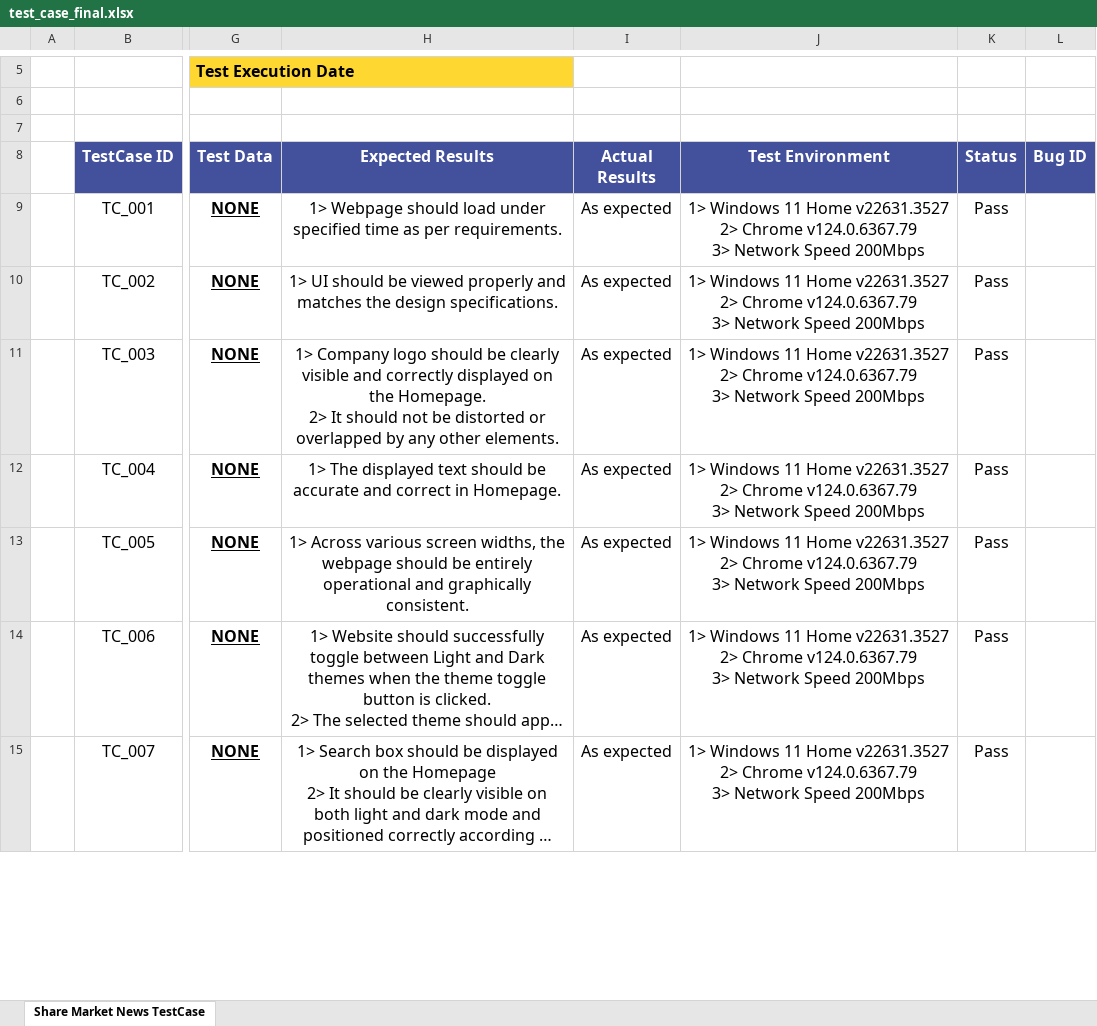
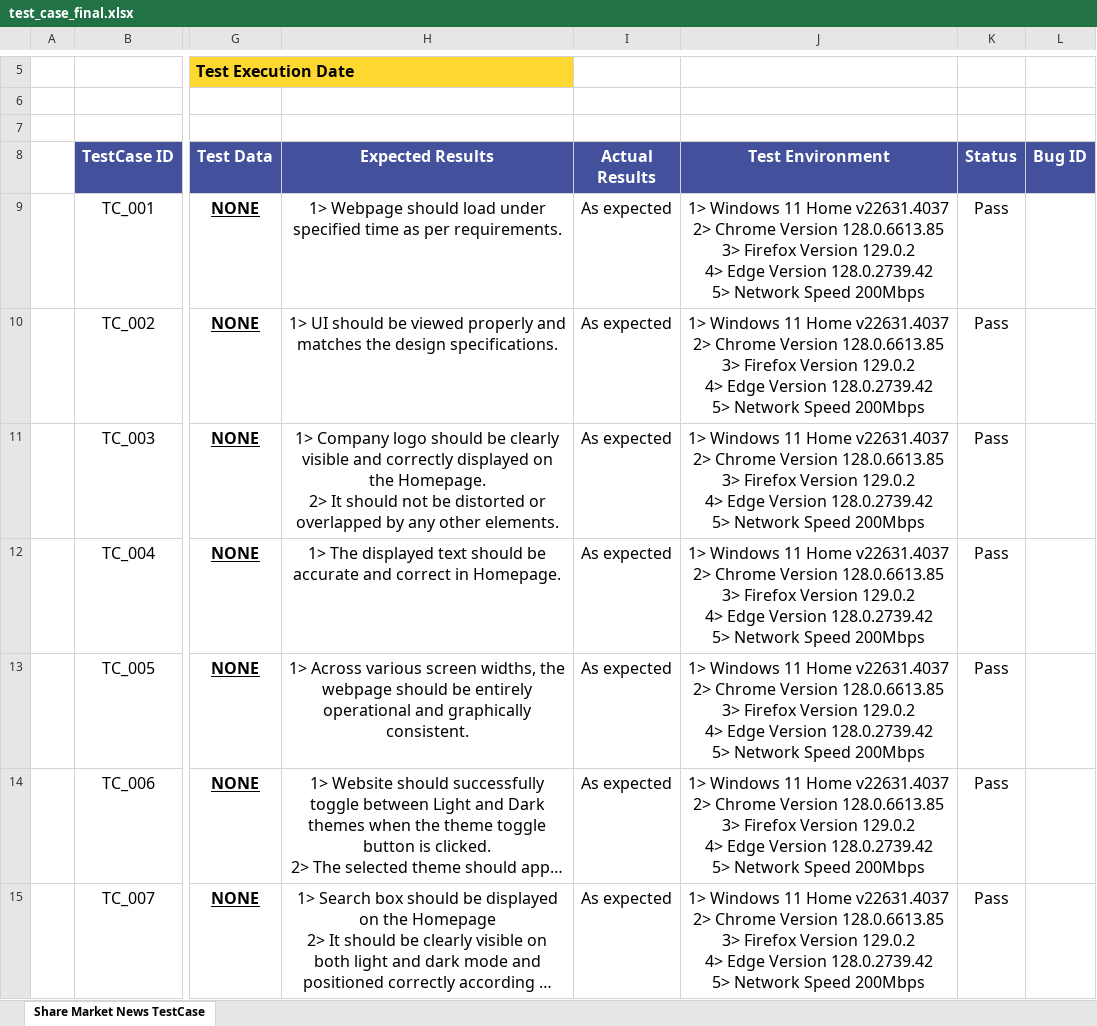
Before and after one commit to prabesh-mah/Pytest-Web-Automation, an Excel workbook: test_case_final.xlsx, sheet Share Market News TestCase, drawn as a sheet; only a part is shown, gaps mark what is left out; long unchanged cells end in …; values as stored, in another font and other column widths than the file's, no borders; ↵ is a line break in a cell; the diff covers the shown part only; the diff names each change by its address in the sheet, - before the commit and + after, or states it on an @@ line.

Commit message:
update after change in website

```diff
--- a/test_case_final.xlsx (sheet Share Market News TestCase)
+++ b/test_case_final.xlsx (sheet Share Market News TestCase)
-J9:J15 (Test Environment): …11 Home v22631.3527 ↵ 2> Chrome v124.0.6367.79 ↵ 3> Network Speed…
+J9:J15 (Test Environment): …11 Home v22631.4037 ↵ 2> Chrome Version 128.0.6613.85 ↵ 3> Firefox Version 129.0.2 ↵ 4> Edge Version 128.0.2739.42 ↵ 5> Network Speed…
```
Also changed, not shown: 42 edited cells elsewhere in this sheet.
